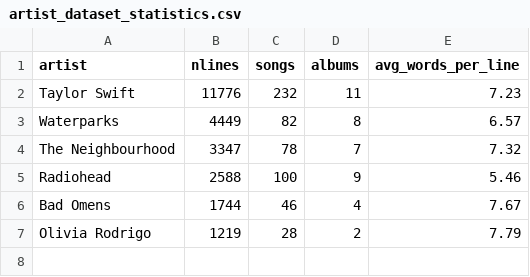
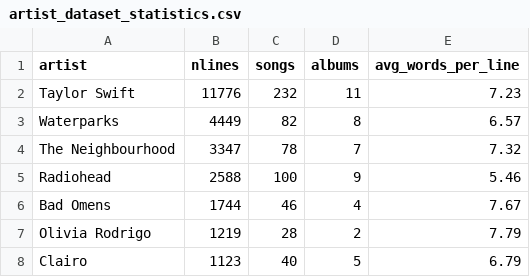
Before and after one commit to jasminex21/lyriguessr, a CSV file: artist_dataset_statistics.csv, drawn as a sheet; the diff names each change by its address in the sheet, - before the commit and + after, or states it on an @@ line.

Commit message:
fixed bug in Lyrigetter's add_stats; added clairo page and dataset details to site

```diff
--- a/artist_dataset_statistics.csv
+++ b/artist_dataset_statistics.csv
+row 8: Clairo | 1123 | 40 | 5 | 6.79
```
Also changed, not shown: 24 other files.
